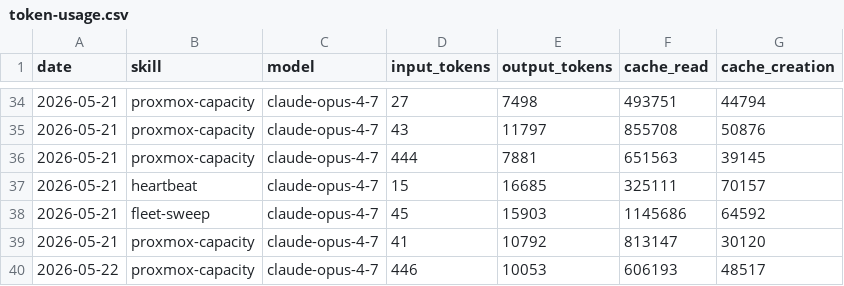
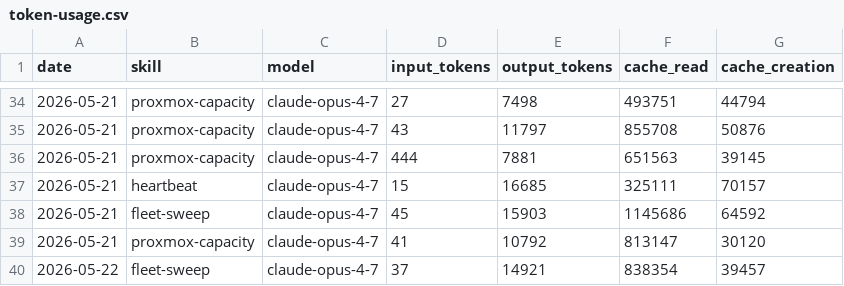
Before and after one commit to ashneil12/aeon, a CSV file: memory/token-usage.csv, drawn as a sheet; only a part is shown, gaps mark what is left out; removed rows and columns are numbered as before the commit, all else as after; the diff names each change by its address in the sheet, - before the commit and + after, or states it on an @@ line.

Commit message:
chore(fleet-sweep): auto-commit 2026-05-22

```diff
--- a/memory/token-usage.csv
+++ b/memory/token-usage.csv
-row 40: 2026-05-22 | proxmox-capacity | claude-opus-4-7 | 446 | 10053 | 606193 | 48517
+row 40: 2026-05-22 | fleet-sweep | claude-opus-4-7 | 37 | 14921 | 838354 | 39457
```
Also changed, not shown: 3 other files.
